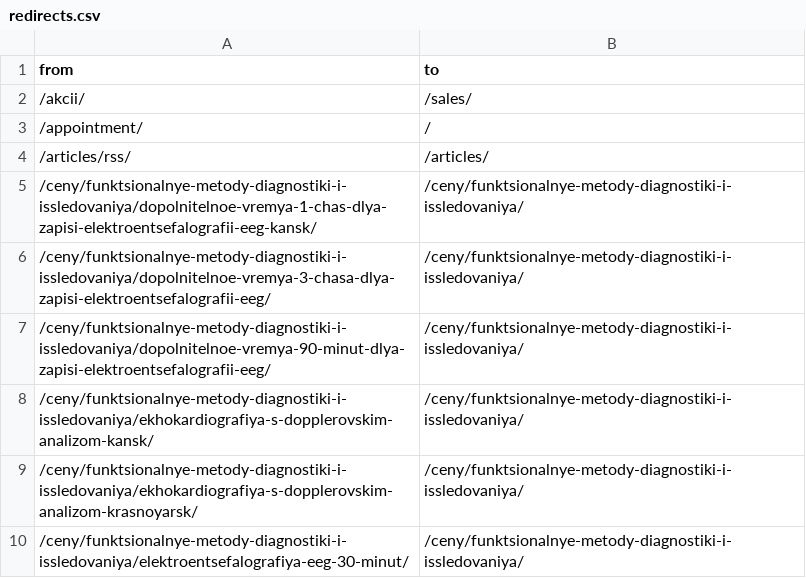
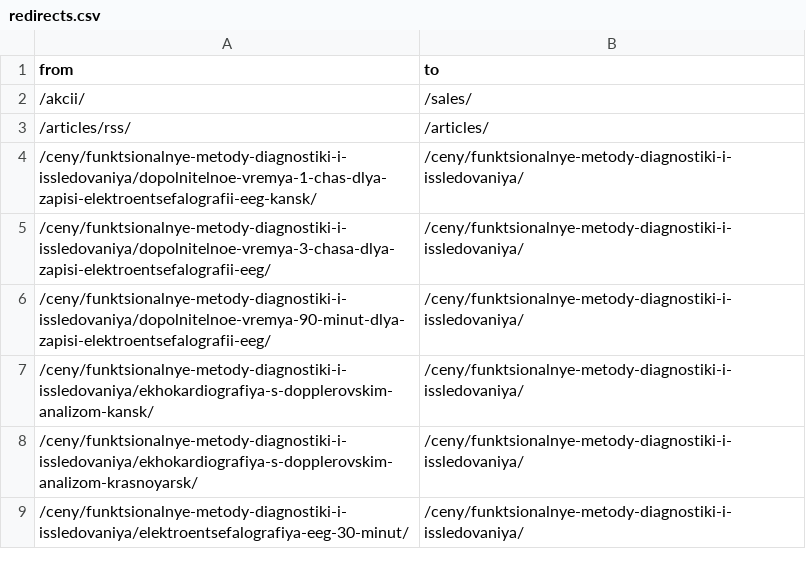
Before and after one commit to k-laz/medunion, a CSV file: deploy/redirects.csv, drawn as a sheet; only a part is shown; the diff names each change by its address in the sheet, - before the commit and + after, or states it on an @@ line.

```diff
--- a/deploy/redirects.csv
+++ b/deploy/redirects.csv
-row 3: /appointment/ | /
```
Also changed, not shown: 21 other files.
